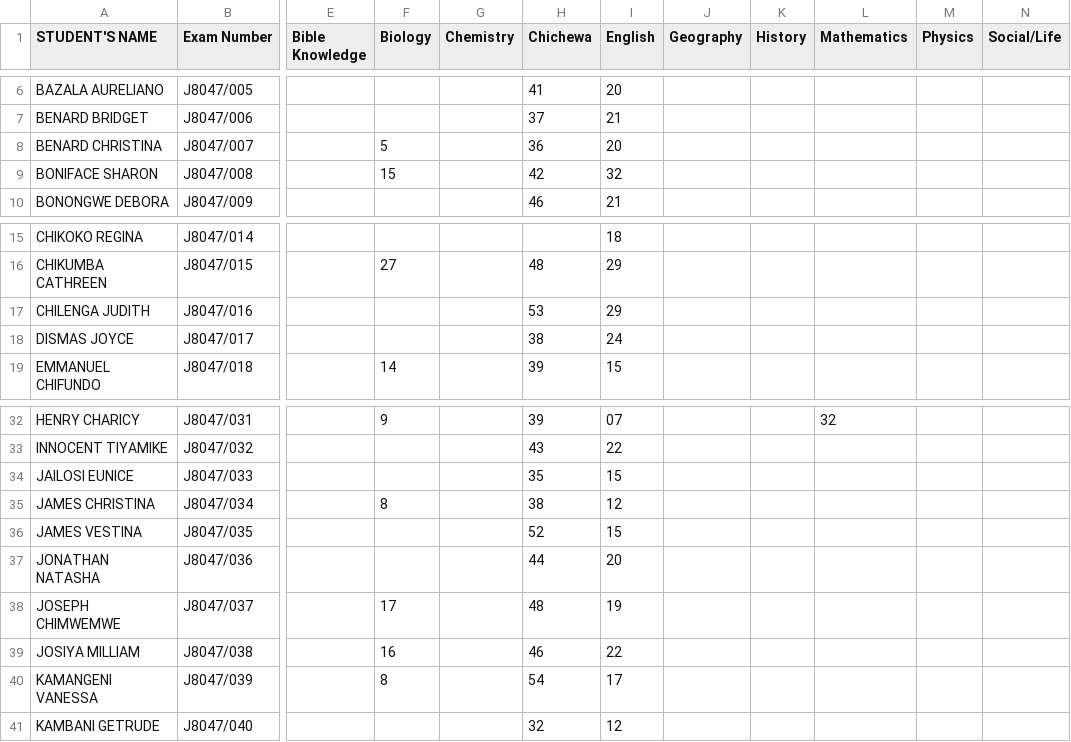
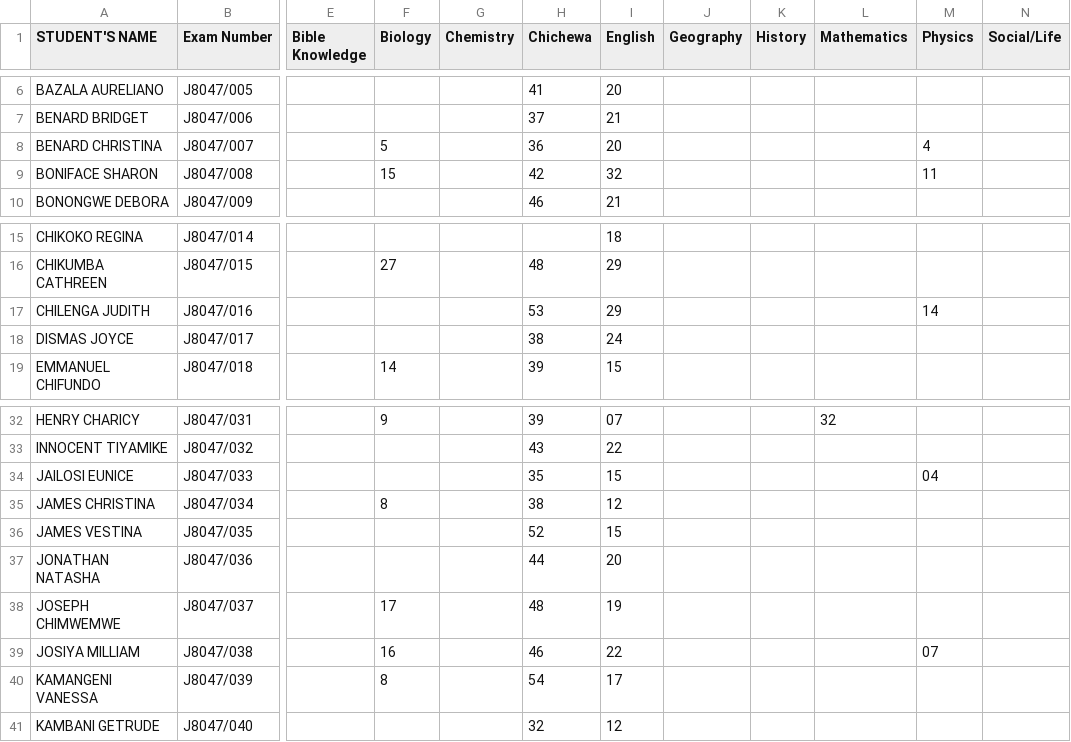
Before and after one commit to magawass/ExApp, a CSV file: form1.csv, drawn as a sheet; only a part is shown, gaps mark what is left out; the diff names each change by its address in the sheet, - before the commit and + after, or states it on an @@ line.

Commit message:
Update: form1 - Physics (3/31/2026, 10:54:35 AM)

```diff
--- a/form1.csv
+++ b/form1.csv
-M8 (Physics): (empty)
+M8 (Physics): 4
-M9 (Physics): (empty)
+M9 (Physics): 11
-M17 (Physics): (empty)
+M17 (Physics): 14
-M34 (Physics): (empty)
+M34 (Physics): 04
-M39 (Physics): (empty)
+M39 (Physics): 07
```
